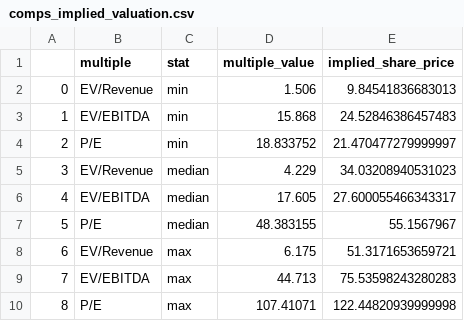
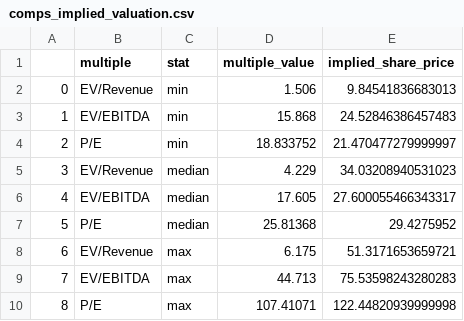
Before and after one commit to shash825/cmg-valuation-model, a CSV file: outputs/tables/comps_implied_valuation.csv, drawn as a sheet.

```diff
--- a/outputs/tables/comps_implied_valuation.csv
+++ b/outputs/tables/comps_implied_valuation.csv
@@ -6,3 +6,3 @@
 4,EV/EBITDA,median,17.605,27.600055466343317
-5,P/E,median,48.383155,55.1567967
+5,P/E,median,25.81368,29.4275952
 6,EV/Revenue,max,6.175,51.3171653659721
```
Also changed, not shown: outputs/tables/comps_table.csv, outputs/tables/dcf_projection.csv, 17 other files.
